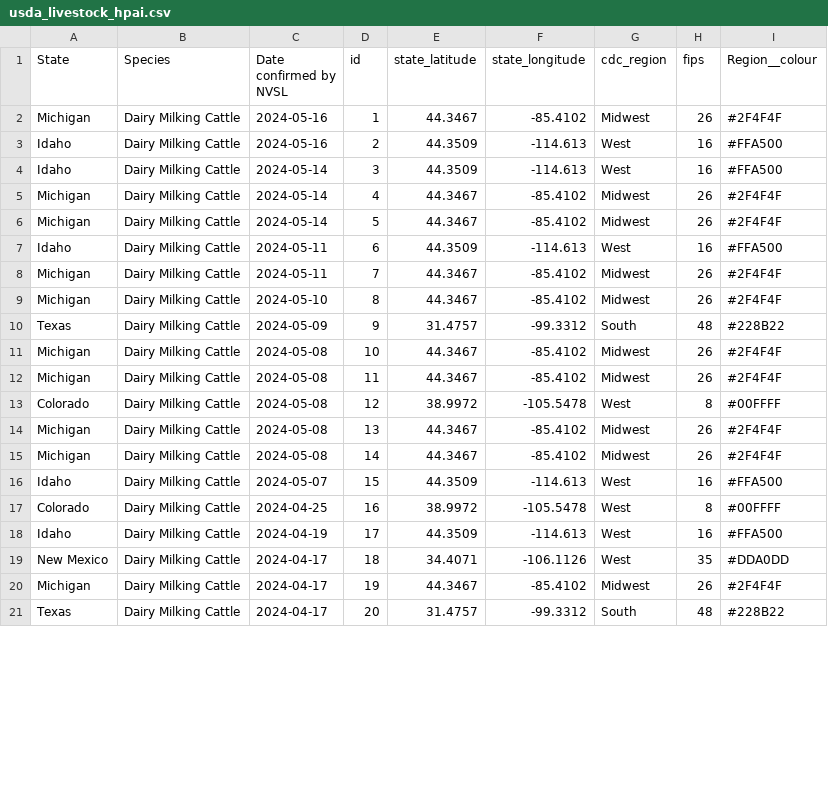
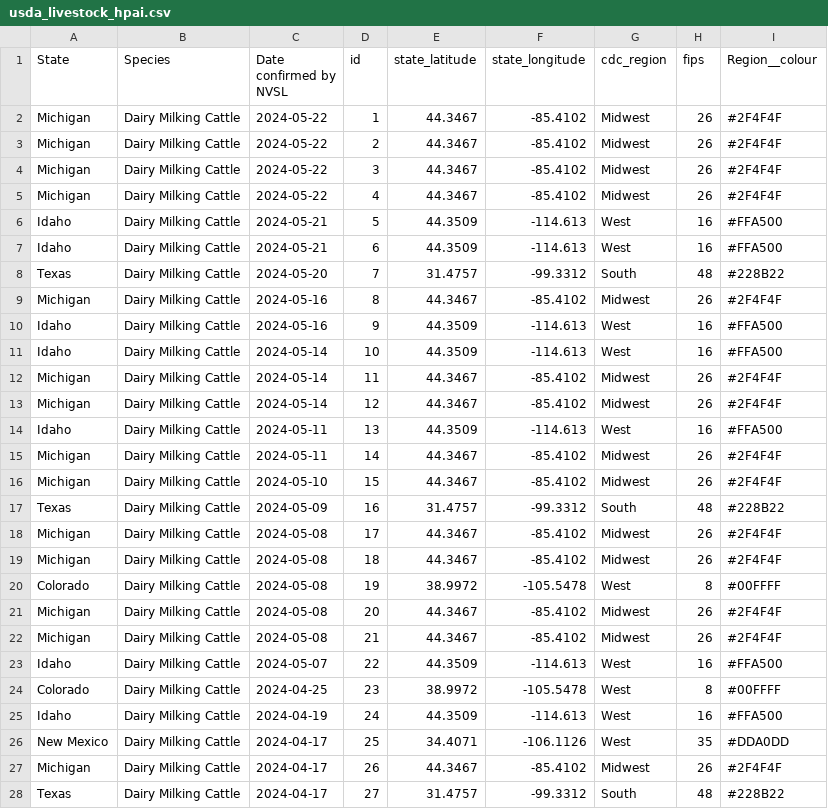
Before and after one commit to genomicepi/HPAI-Livestock, a CSV file: usda_livestock_hpai.csv, drawn as a sheet; only a part is shown; the diff covers the shown part only.

Commit message:
Update 2024-05-24

```diff
--- a/usda_livestock_hpai.csv
+++ b/usda_livestock_hpai.csv
@@ -1,21 +1,28 @@
 State,Species,Date confirmed by NVSL,id,state_latitude,state_longitude,cdc_region,fips,Region__colour
-Michigan,Dairy Milking Cattle,2024-05-16,1,44.3467,-85.4102,Midwest,26,#2F4F4F
-Idaho,Dairy Milking Cattle,2024-05-16,2,44.3509,-114.613,West,16,#FFA500
-Idaho,Dairy Milking Cattle,2024-05-14,3,44.3509,-114.613,West,16,#FFA500
-Michigan,Dairy Milking Cattle,2024-05-14,4,44.3467,-85.4102,Midwest,26,#2F4F4F
-Michigan,Dairy Milking Cattle,2024-05-14,5,44.3467,-85.4102,Midwest,26,#2F4F4F
-Idaho,Dairy Milking Cattle,2024-05-11,6,44.3509,-114.613,West,16,#FFA500
-Michigan,Dairy Milking Cattle,2024-05-11,7,44.3467,-85.4102,Midwest,26,#2F4F4F
-Michigan,Dairy Milking Cattle,2024-05-10,8,44.3467,-85.4102,Midwest,26,#2F4F4F
-Texas,Dairy Milking Cattle,2024-05-09,9,31.4757,-99.3312,South,48,#228B22
-Michigan,Dairy Milking Cattle,2024-05-08,10,44.3467,-85.4102,Midwest,26,#2F4F4F
-Michigan,Dairy Milking Cattle,2024-05-08,11,44.3467,-85.4102,Midwest,26,#2F4F4F
-Colorado,Dairy Milking Cattle,2024-05-08,12,38.9972,-105.5478,West,8,#00FFFF
-Michigan,Dairy Milking Cattle,2024-05-08,13,44.3467,-85.4102,Midwest,26,#2F4F4F
-Michigan,Dairy Milking Cattle,2024-05-08,14,44.3467,-85.4102,Midwest,26,#2F4F4F
-Idaho,Dairy Milking Cattle,2024-05-07,15,44.3509,-114.613,West,16,#FFA500
-Colorado,Dairy Milking Cattle,2024-04-25,16,38.9972,-105.5478,West,8,#00FFFF
-Idaho,Dairy Milking Cattle,2024-04-19,17,44.3509,-114.613,West,16,#FFA500
-New Mexico,Dairy Milking Cattle,2024-04-17,18,34.4071,-106.1126,West,35,#DDA0DD
-Michigan,Dairy Milking Cattle,2024-04-17,19,44.3467,-85.4102,Midwest,26,#2F4F4F
-Texas,Dairy Milking Cattle,2024-04-17,20,31.4757,-99.3312,South,48,#228B22
+Michigan,Dairy Milking Cattle,2024-05-22,1,44.3467,-85.4102,Midwest,26,#2F4F4F
+Michigan,Dairy Milking Cattle,2024-05-22,2,44.3467,-85.4102,Midwest,26,#2F4F4F
+Michigan,Dairy Milking Cattle,2024-05-22,3,44.3467,-85.4102,Midwest,26,#2F4F4F
+Michigan,Dairy Milking Cattle,2024-05-22,4,44.3467,-85.4102,Midwest,26,#2F4F4F
+Idaho,Dairy Milking Cattle,2024-05-21,5,44.3509,-114.613,West,16,#FFA500
+Idaho,Dairy Milking Cattle,2024-05-21,6,44.3509,-114.613,West,16,#FFA500
+Texas,Dairy Milking Cattle,2024-05-20,7,31.4757,-99.3312,South,48,#228B22
+Michigan,Dairy Milking Cattle,2024-05-16,8,44.3467,-85.4102,Midwest,26,#2F4F4F
+Idaho,Dairy Milking Cattle,2024-05-16,9,44.3509,-114.613,West,16,#FFA500
+Idaho,Dairy Milking Cattle,2024-05-14,10,44.3509,-114.613,West,16,#FFA500
+Michigan,Dairy Milking Cattle,2024-05-14,11,44.3467,-85.4102,Midwest,26,#2F4F4F
+Michigan,Dairy Milking Cattle,2024-05-14,12,44.3467,-85.4102,Midwest,26,#2F4F4F
+Idaho,Dairy Milking Cattle,2024-05-11,13,44.3509,-114.613,West,16,#FFA500
+Michigan,Dairy Milking Cattle,2024-05-11,14,44.3467,-85.4102,Midwest,26,#2F4F4F
+Michigan,Dairy Milking Cattle,2024-05-10,15,44.3467,-85.4102,Midwest,26,#2F4F4F
+Texas,Dairy Milking Cattle,2024-05-09,16,31.4757,-99.3312,South,48,#228B22
+Michigan,Dairy Milking Cattle,2024-05-08,17,44.3467,-85.4102,Midwest,26,#2F4F4F
+Michigan,Dairy Milking Cattle,2024-05-08,18,44.3467,-85.4102,Midwest,26,#2F4F4F
+Colorado,Dairy Milking Cattle,2024-05-08,19,38.9972,-105.5478,West,8,#00FFFF
+Michigan,Dairy Milking Cattle,2024-05-08,20,44.3467,-85.4102,Midwest,26,#2F4F4F
+Michigan,Dairy Milking Cattle,2024-05-08,21,44.3467,-85.4102,Midwest,26,#2F4F4F
+Idaho,Dairy Milking Cattle,2024-05-07,22,44.3509,-114.613,West,16,#FFA500
+Colorado,Dairy Milking Cattle,2024-04-25,23,38.9972,-105.5478,West,8,#00FFFF
+Idaho,Dairy Milking Cattle,2024-04-19,24,44.3509,-114.613,West,16,#FFA500
+New Mexico,Dairy Milking Cattle,2024-04-17,25,34.4071,-106.1126,West,35,#DDA0DD
+Michigan,Dairy Milking Cattle,2024-04-17,26,44.3467,-85.4102,Midwest,26,#2F4F4F
+Texas,Dairy Milking Cattle,2024-04-17,27,31.4757,-99.3312,South,48,#228B22
```
Also changed, not shown: 31 edited cells elsewhere in this file.
